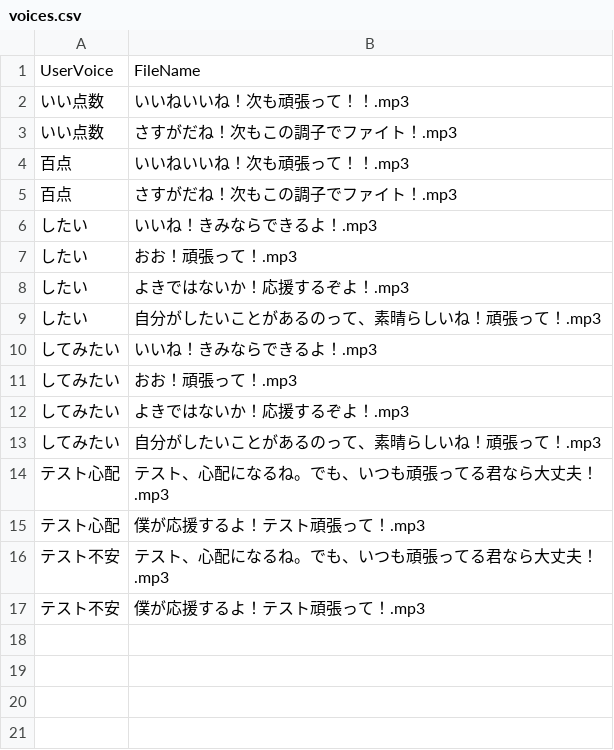
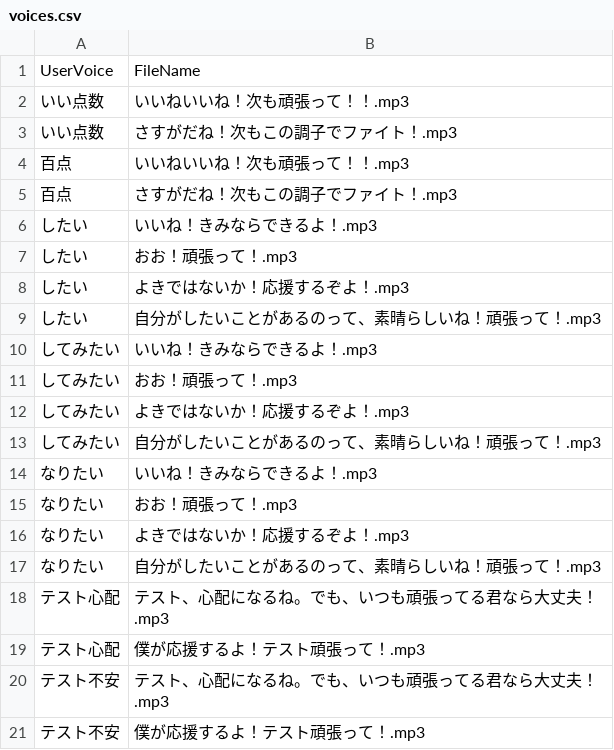
Before and after one commit to ishikawa-nct-iken/shimayell_aiy, a CSV file: voices/speaker1/voices.csv, drawn as a sheet.

Commit message:
Update voices.csv

```diff
--- a/voices/speaker1/voices.csv
+++ b/voices/speaker1/voices.csv
@@ -13,2 +13,6 @@ UserVoice,FileName
 してみたい,自分がしたいことがあるのって、素晴らしいね！頑張って！.mp3
+なりたい,いいね！きみならできるよ！.mp3
+なりたい,おお！頑張って！.mp3
+なりたい,よきではないか！応援するぞよ！.mp3
+なりたい,自分がしたいことがあるのって、素晴らしいね！頑張って！.mp3
 テスト心配,テスト、心配になるね。でも、いつも頑張ってる君なら大丈夫！.mp3
```
